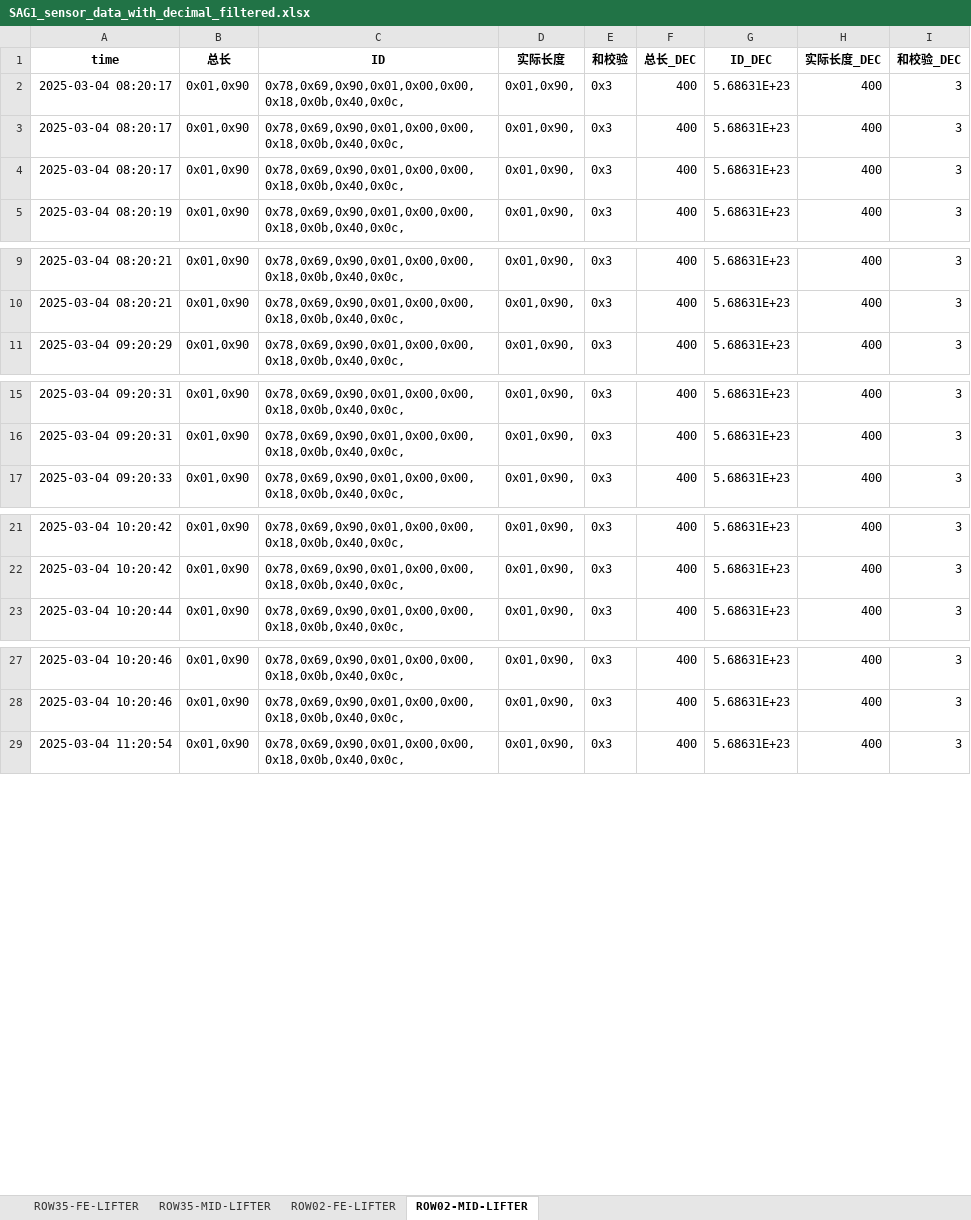
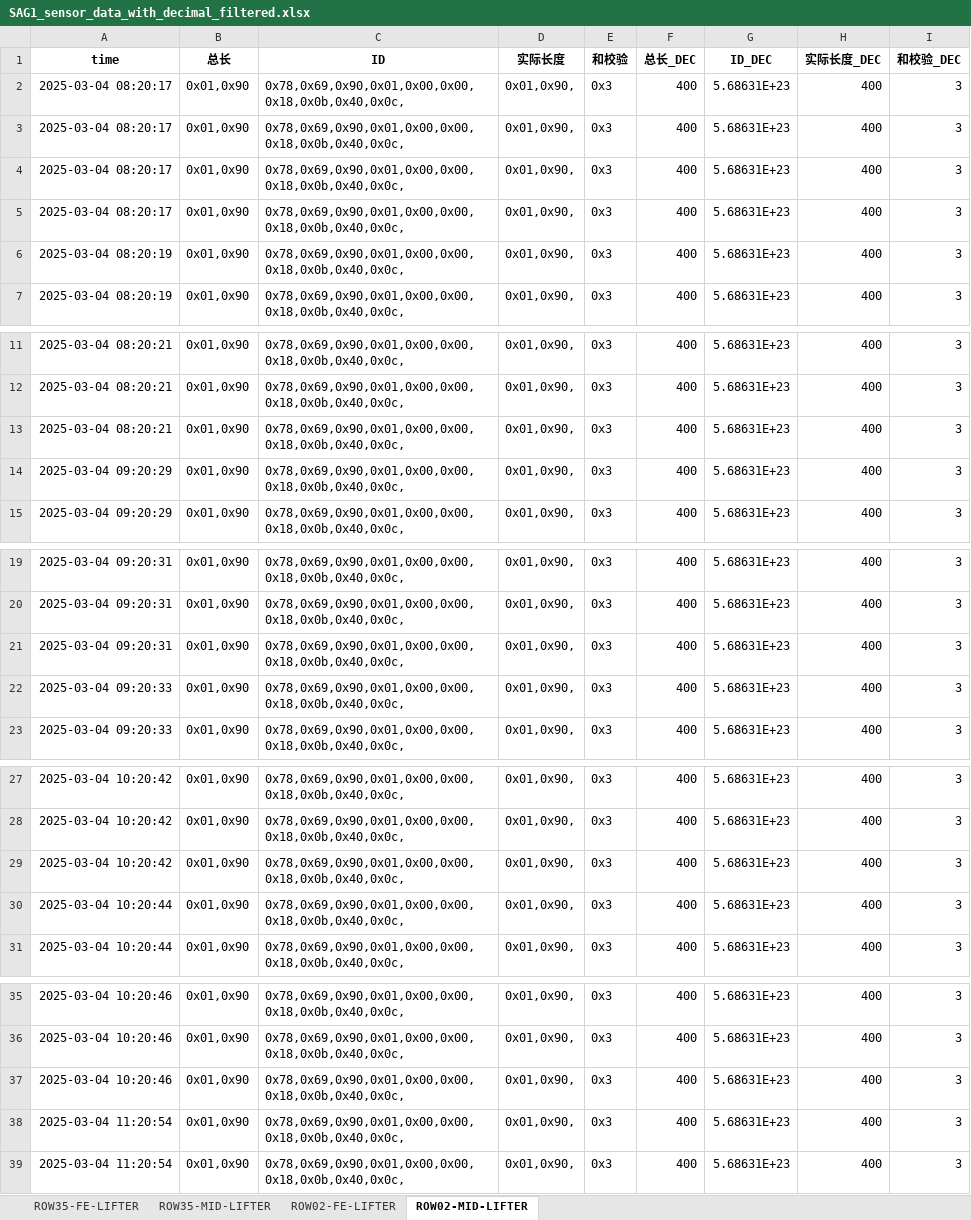
Before and after one commit to weichencsu/ammanexperiment, an Excel workbook: sensorCSV/SAG1_sensor_data_with_decimal_filtered.xlsx, sheet ROW02-MID-LIFTER, drawn as a sheet; only a part is shown, gaps mark what is left out; values as stored, in another font and other column widths than the file's, no borders; the diff covers the shown part only; the diff names each change by its address in the sheet, - before the commit and + after, or states it on an @@ line.

```diff
--- a/sensorCSV/SAG1_sensor_data_with_decimal_filtered.xlsx (sheet ROW02-MID-LIFTER)
+++ b/sensorCSV/SAG1_sensor_data_with_decimal_filtered.xlsx (sheet ROW02-MID-LIFTER)
+row 5: 2025-03-04 08:20:17 | 0x01,0x90 | 0x78,0x69,0x90,0x01,0x00,0x00,0x18,0x0b,0x40,0x0c, | 0x01,0x90, | 0x3 | 400 | 5.68631E+23 | 400 | 3
+row 6: 2025-03-04 08:20:19 | 0x01,0x90 | 0x78,0x69,0x90,0x01,0x00,0x00,0x18,0x0b,0x40,0x0c, | 0x01,0x90, | 0x3 | 400 | 5.68631E+23 | 400 | 3
+row 13: 2025-03-04 08:20:21 | 0x01,0x90 | 0x78,0x69,0x90,0x01,0x00,0x00,0x18,0x0b,0x40,0x0c, | 0x01,0x90, | 0x3 | 400 | 5.68631E+23 | 400 | 3
+row 14: 2025-03-04 09:20:29 | 0x01,0x90 | 0x78,0x69,0x90,0x01,0x00,0x00,0x18,0x0b,0x40,0x0c, | 0x01,0x90, | 0x3 | 400 | 5.68631E+23 | 400 | 3
+row 21: 2025-03-04 09:20:31 | 0x01,0x90 | 0x78,0x69,0x90,0x01,0x00,0x00,0x18,0x0b,0x40,0x0c, | 0x01,0x90, | 0x3 | 400 | 5.68631E+23 | 400 | 3
+row 22: 2025-03-04 09:20:33 | 0x01,0x90 | 0x78,0x69,0x90,0x01,0x00,0x00,0x18,0x0b,0x40,0x0c, | 0x01,0x90, | 0x3 | 400 | 5.68631E+23 | 400 | 3
+row 29: 2025-03-04 10:20:42 | 0x01,0x90 | 0x78,0x69,0x90,0x01,0x00,0x00,0x18,0x0b,0x40,0x0c, | 0x01,0x90, | 0x3 | 400 | 5.68631E+23 | 400 | 3
+row 30: 2025-03-04 10:20:44 | 0x01,0x90 | 0x78,0x69,0x90,0x01,0x00,0x00,0x18,0x0b,0x40,0x0c, | 0x01,0x90, | 0x3 | 400 | 5.68631E+23 | 400 | 3
+row 37: 2025-03-04 10:20:46 | 0x01,0x90 | 0x78,0x69,0x90,0x01,0x00,0x00,0x18,0x0b,0x40,0x0c, | 0x01,0x90, | 0x3 | 400 | 5.68631E+23 | 400 | 3
+row 38: 2025-03-04 11:20:54 | 0x01,0x90 | 0x78,0x69,0x90,0x01,0x00,0x00,0x18,0x0b,0x40,0x0c, | 0x01,0x90, | 0x3 | 400 | 5.68631E+23 | 400 | 3
```
Also changed, not shown: 56 added rows elsewhere in this sheet, sheet ROW35-MID-LIFTER, sheet ROW35-FE-LIFTER, sheet ROW02-FE-LIFTER.
